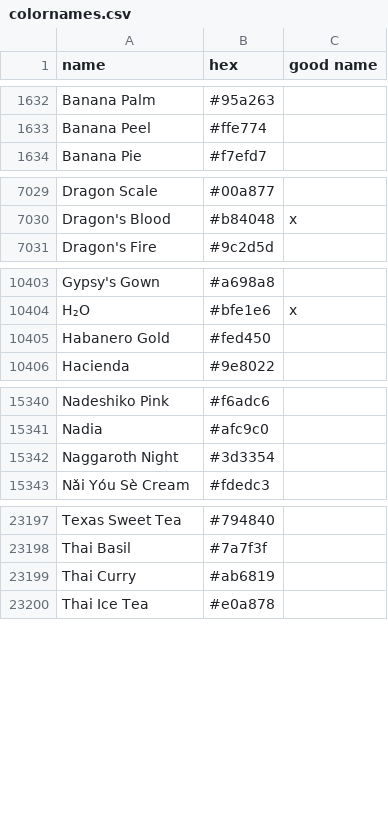
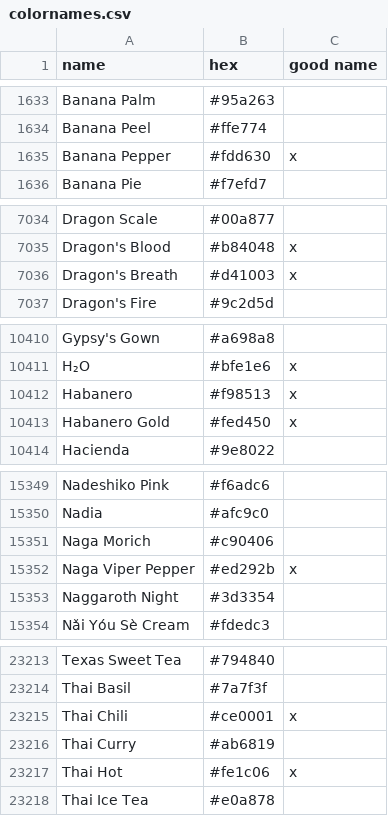
Before and after one commit to meodai/color-names, a CSV file: src/colornames.csv, drawn as a sheet; only a part is shown, gaps mark what is left out; the diff covers the shown part only.

Commit message:
feat(colors): adds pepper / chillie colors
Adds hot colors

re #94

```diff
--- a/src/colornames.csv
+++ b/src/colornames.csv
@@ -1633,2 +1634,3 @@ Banana Palm,#95a263,
 Banana Peel,#ffe774,
+Banana Pepper,#fdd630,x
 Banana Pie,#f7efd7,
@@ -7030,2 +7035,3 @@ Dragon Scale,#00a877,
 Dragon's Blood,#b84048,x
+Dragon's Breath,#d41003,x
 Dragon's Fire,#9c2d5d,
@@ -10404,3 +10411,4 @@ Gypsy's Gown,#a698a8,
 H₂O,#bfe1e6,x
-Habanero Gold,#fed450,
+Habanero,#f98513,x
+Habanero Gold,#fed450,x
 Hacienda,#9e8022,
@@ -15341,2 +15350,4 @@ Nadeshiko Pink,#f6adc6,
 Nadia,#afc9c0,
+Naga Morich,#c90406,
+Naga Viper Pepper,#ed292b,x
 Naggaroth Night,#3d3354,
@@ -23198,3 +23214,5 @@ Texas Sweet Tea,#794840,
 Thai Basil,#7a7f3f,
+Thai Chili,#ce0001,x
 Thai Curry,#ab6819,
+Thai Hot,#fe1c06,x
 Thai Ice Tea,#e0a878,
```
Also changed, not shown: 15 added rows and 14 edited cells elsewhere in this file, dist/colornames.bestof.csv, dist/colornames.csv, 20 other files.
